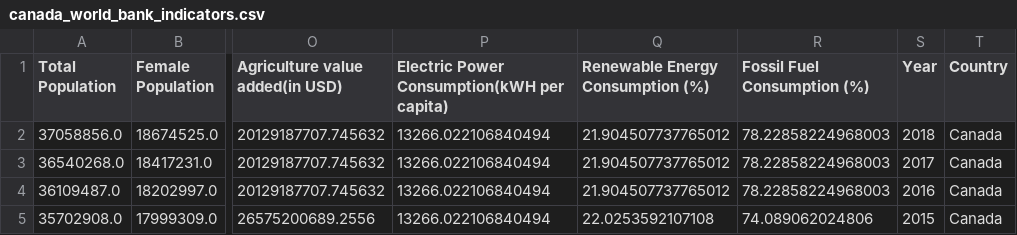
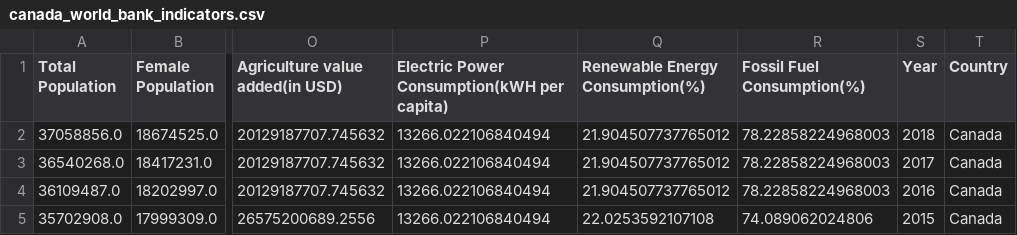
Before and after one commit to satyam-kalra/Project, a CSV file: data/canada_world_bank_indicators.csv, drawn as a sheet; only a part is shown, gaps mark what is left out; the diff names each change by its address in the sheet, - before the commit and + after, or states it on an @@ line.

```diff
--- a/data/canada_world_bank_indicators.csv
+++ b/data/canada_world_bank_indicators.csv
-Q1: Renewable Energy Consumption (%)
+Q1: Renewable Energy Consumption(%)
-R1: Fossil Fuel Consumption (%)
+R1: Fossil Fuel Consumption(%)
```
Also changed, not shown: 1 other file.
